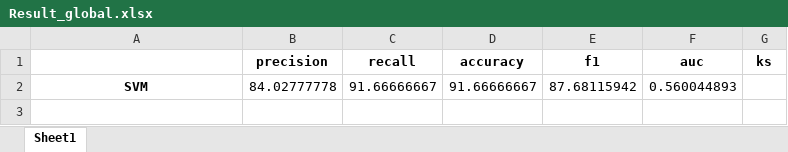
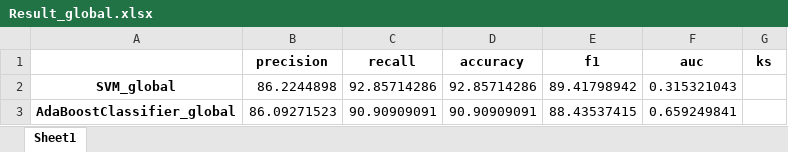
Before and after one commit to AlexCohenDambros/Exoplanet-Detection-Algorithm, an Excel workbook: Model_Results/Result_global.xlsx, sheet Sheet1, drawn as a sheet; values as stored, in another font and other column widths than the file's, no borders; removed rows and columns are numbered as before the commit, all else as after; the diff names each change by its address in the sheet, - before the commit and + after, or states it on an @@ line.

Commit message:
fix results output issue

```diff
--- a/Model_Results/Result_global.xlsx (sheet Sheet1)
+++ b/Model_Results/Result_global.xlsx (sheet Sheet1)
-row 2: SVM | 84.02777778 | 91.66666667 | 91.66666667 | 87.68115942 | 0.560044893
+row 2: SVM_global | 86.2244898 | 92.85714286 | 92.85714286 | 89.41798942 | 0.315321043
+row 3: AdaBoostClassifier_global | 86.09271523 | 90.90909091 | 90.90909091 | 88.43537415 | 0.659249841
```
Also changed, not shown: Model_Results/Result_local.xlsx, 5 other files.
